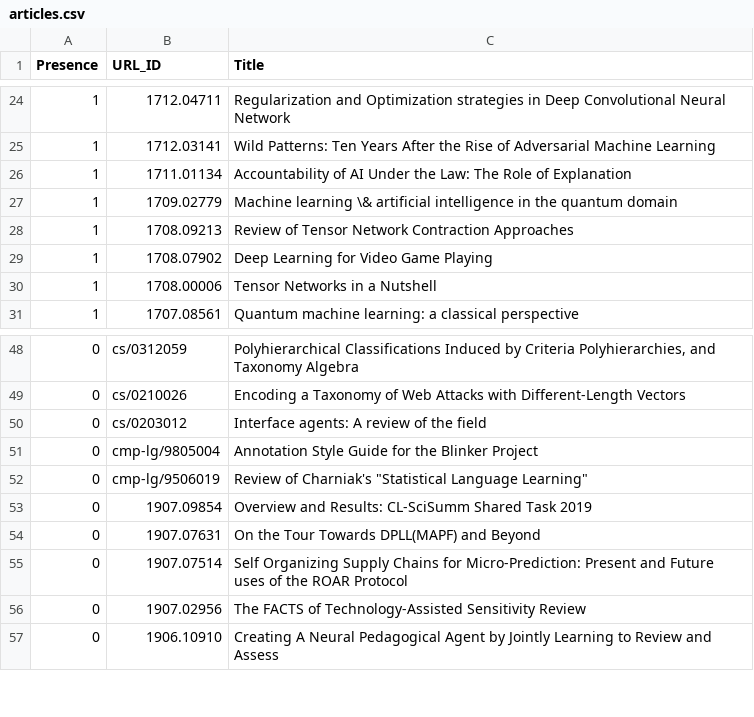
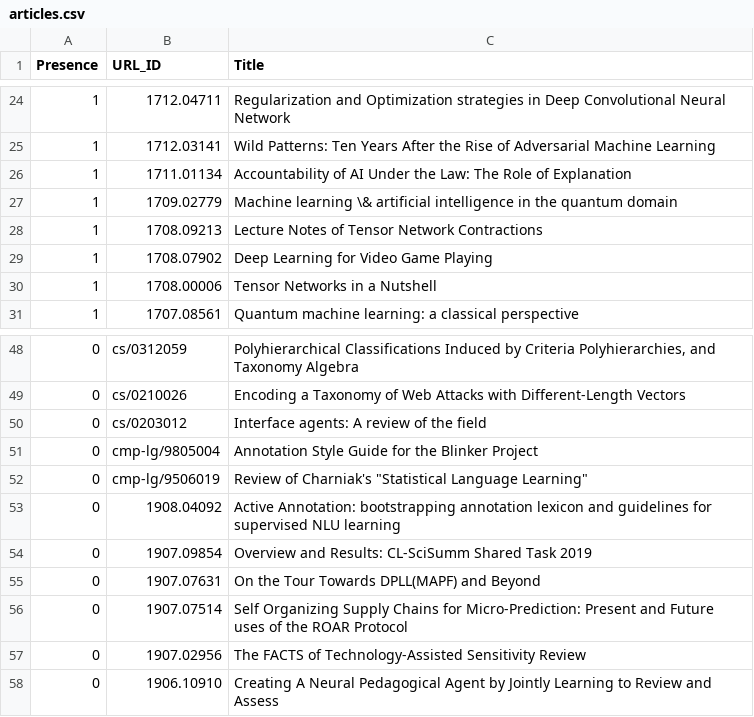
Before and after one commit to ml-feeds/arxiv-ml-reviews, a CSV file: arxivmlrev/_config/articles.csv, drawn as a sheet; only a part is shown, gaps mark what is left out.

Commit message:
Blacklist 1908.04092

```diff
--- a/arxivmlrev/_config/articles.csv
+++ b/arxivmlrev/_config/articles.csv
@@ -27,3 +27,3 @@ Presence,URL_ID,Title
 1,1709.02779,Machine learning \& artificial intelligence in the quantum domain
-1,1708.09213,Review of Tensor Network Contraction Approaches
+1,1708.09213,Lecture Notes of Tensor Network Contractions
 1,1708.07902,Deep Learning for Video Game Playing
@@ -52,2 +52,3 @@ Presence,URL_ID,Title
 0,cmp-lg/9506019,"Review of Charniak's ""Statistical Language Learning"""
+0,1908.04092,Active Annotation: bootstrapping annotation lexicon and guidelines for supervised NLU learning
 0,1907.09854,Overview and Results: CL-SciSumm Shared Task 2019
```
